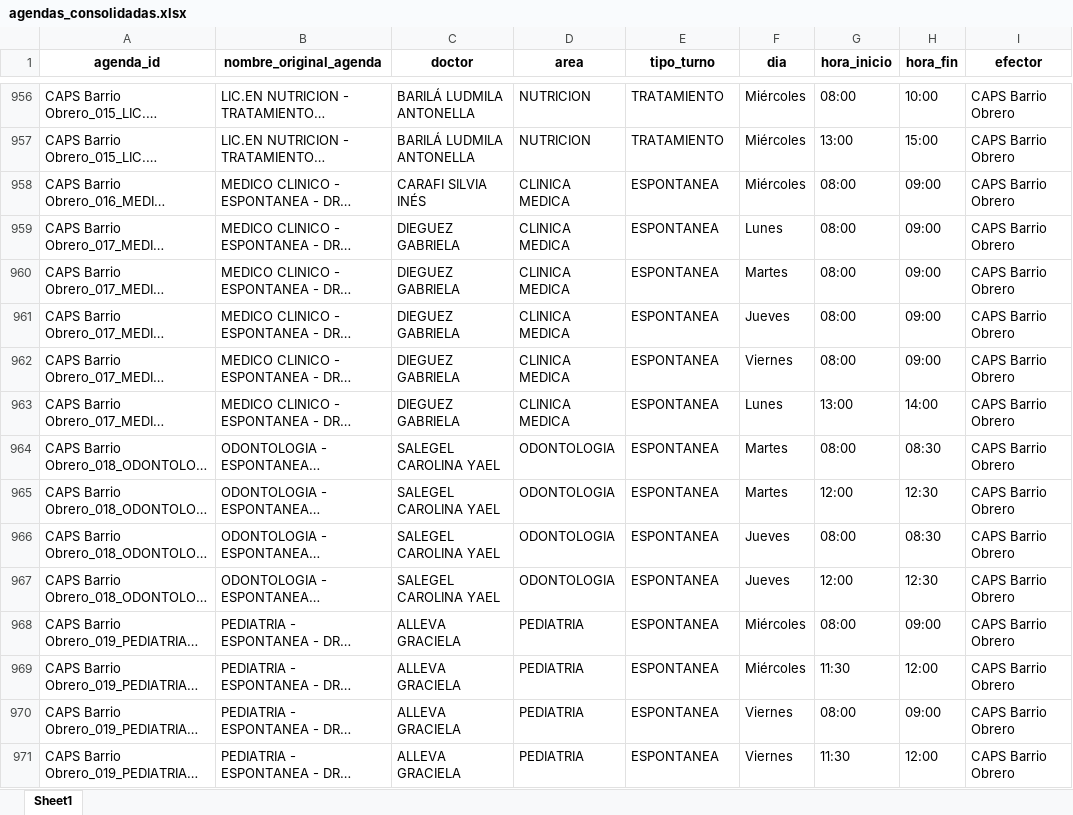
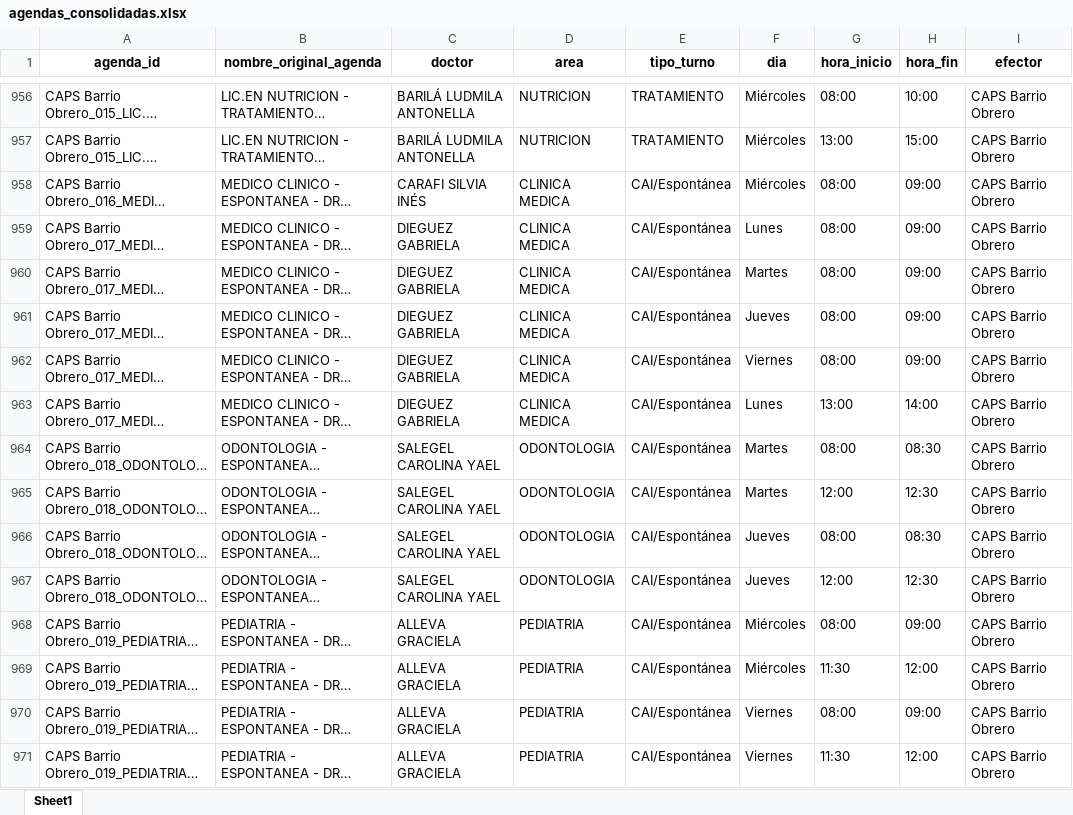
Before and after one commit to LucasRosenz/normalizacion_hcsi, an Excel workbook: datos/csv_procesado/agendas_consolidadas.xlsx, sheet Sheet1, drawn as a sheet; only a part is shown, gaps mark what is left out; long unchanged cells end in …; values as stored, in another font and other column widths than the file's, no borders; the diff covers the shown part only; the diff names each change by its address in the sheet, - before the commit and + after, or states it on an @@ line.

Commit message:
unifiqué CAI y Espontánea

```diff
--- a/datos/csv_procesado/agendas_consolidadas.xlsx (sheet Sheet1)
+++ b/datos/csv_procesado/agendas_consolidadas.xlsx (sheet Sheet1)
-E958:E971 (tipo_turno): ESPONTANEA
+E958:E971 (tipo_turno): CAI/Espontánea
```
Also changed, not shown: 262 edited cells elsewhere in this sheet, 2 other files.
